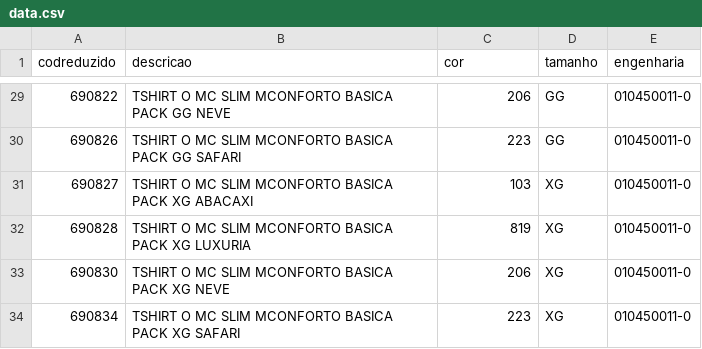
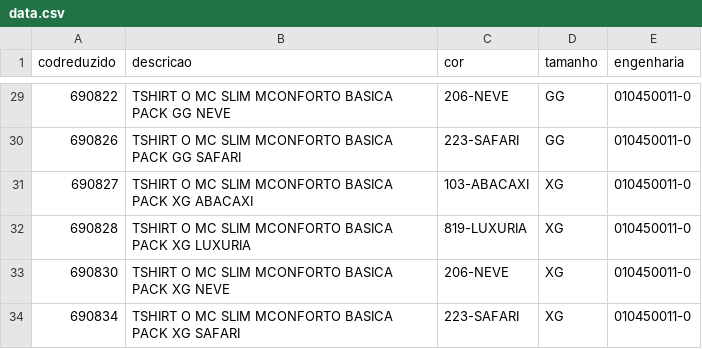
Before and after one commit to luis-fe/Automacao_WMS_InternoMPL, a CSV file: data.csv, drawn as a sheet; only a part is shown, gaps mark what is left out; the diff covers the shown part only.

```diff
--- a/data.csv
+++ b/data.csv
@@ -29,6 +29,6 @@ codreduzido;descricao;cor;tamanho;engenharia
-690822;TSHIRT O MC SLIM MCONFORTO BASICA PACK GG NEVE;206;GG;010450011-0
-690826;TSHIRT O MC SLIM MCONFORTO BASICA PACK GG SAFARI;223;GG;010450011-0
-690827;TSHIRT O MC SLIM MCONFORTO BASICA PACK XG ABACAXI;103;XG;010450011-0
-690828;TSHIRT O MC SLIM MCONFORTO BASICA PACK XG LUXURIA;819;XG;010450011-0
-690830;TSHIRT O MC SLIM MCONFORTO BASICA PACK XG NEVE;206;XG;010450011-0
-690834;TSHIRT O MC SLIM MCONFORTO BASICA PACK XG SAFARI;223;XG;010450011-0
+690822;TSHIRT O MC SLIM MCONFORTO BASICA PACK GG NEVE;206-NEVE;GG;010450011-0
+690826;TSHIRT O MC SLIM MCONFORTO BASICA PACK GG SAFARI;223-SAFARI;GG;010450011-0
+690827;TSHIRT O MC SLIM MCONFORTO BASICA PACK XG ABACAXI;103-ABACAXI;XG;010450011-0
+690828;TSHIRT O MC SLIM MCONFORTO BASICA PACK XG LUXURIA;819-LUXURIA;XG;010450011-0
+690830;TSHIRT O MC SLIM MCONFORTO BASICA PACK XG NEVE;206-NEVE;XG;010450011-0
+690834;TSHIRT O MC SLIM MCONFORTO BASICA PACK XG SAFARI;223-SAFARI;XG;010450011-0
```
Also changed, not shown: 27 edited cells elsewhere in this file.
